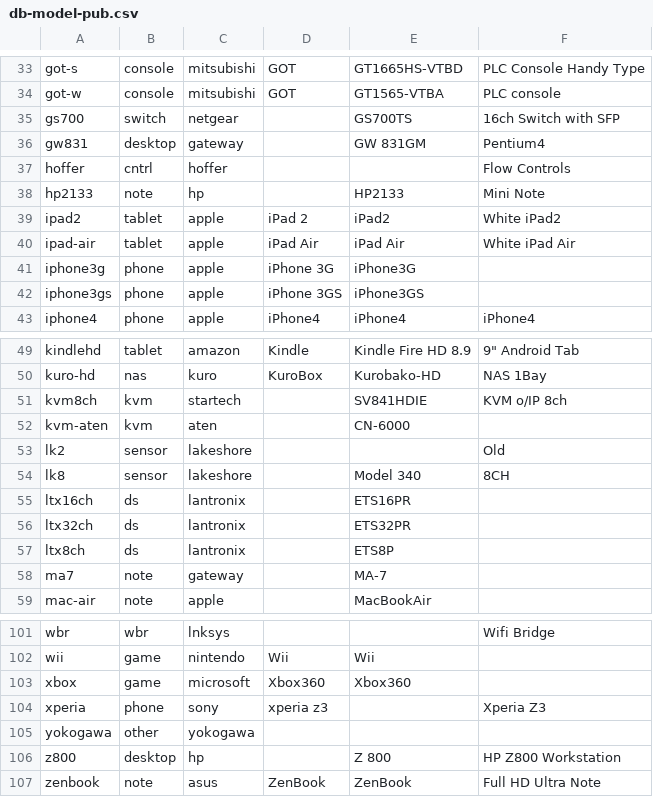
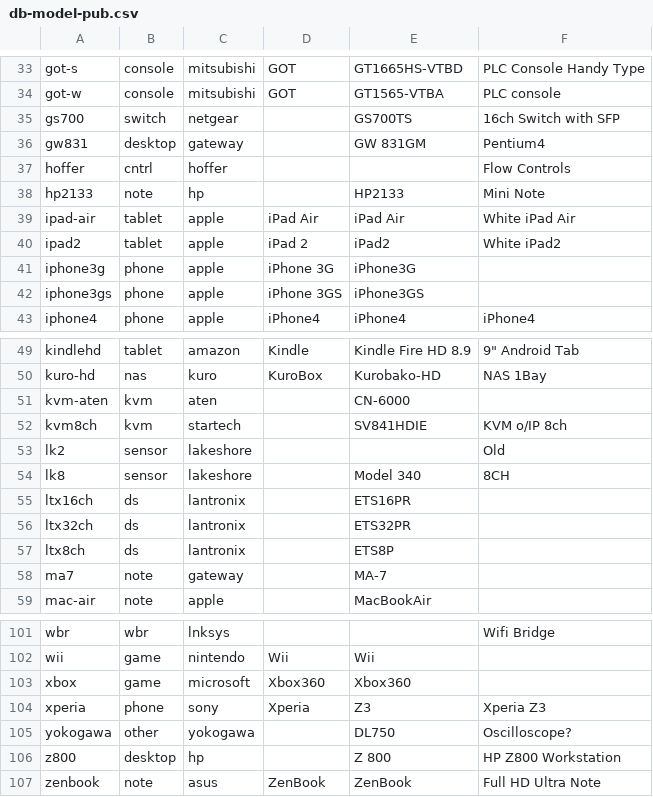
Before and after one commit to ciax/cfg.pub, a CSV file: db/db-model-pub.csv, drawn as a sheet; only a part is shown, gaps mark what is left out.

Commit message:
expand gsheet and update db

```diff
--- a/db/db-model-pub.csv
+++ b/db/db-model-pub.csv
@@ -38,4 +38,4 @@ hoffer,cntrl,hoffer,,,Flow Controls,
 hp2133,note,hp,,HP2133,Mini Note,
+ipad-air,tablet,apple,iPad Air,iPad Air,White iPad Air,
 ipad2,tablet,apple,iPad 2,iPad2,White iPad2,
-ipad-air,tablet,apple,iPad Air,iPad Air,White iPad Air,
 iphone3g,phone,apple,iPhone 3G,iPhone3G,,
@@ -50,4 +50,4 @@ kindlehd,tablet,amazon,Kindle,Kindle Fire HD 8.9,"9"" Android Tab",
 kuro-hd,nas,kuro,KuroBox,Kurobako-HD,NAS 1Bay,
+kvm-aten,kvm,aten,,CN-6000,,
 kvm8ch,kvm,startech,,SV841HDIE,KVM o/IP 8ch,
-kvm-aten,kvm,aten,,CN-6000,,
 lk2,sensor,lakeshore,,,Old,
@@ -103,4 +103,4 @@ wii,game,nintendo,Wii,Wii,,
 xbox,game,microsoft,Xbox360,Xbox360,,
-xperia,phone,sony,xperia z3,,Xperia Z3,
-yokogawa,other,yokogawa,,,,
+xperia,phone,sony,Xperia,Z3,Xperia Z3,
+yokogawa,other,yokogawa,,DL750,Oscilloscope?,
 z800,desktop,hp,,Z 800,HP Z800 Workstation,
```
